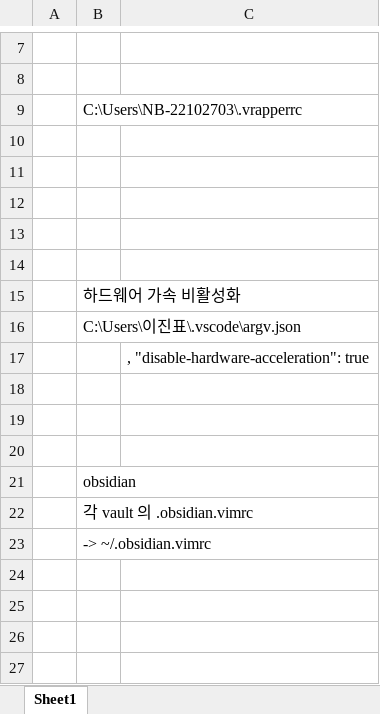
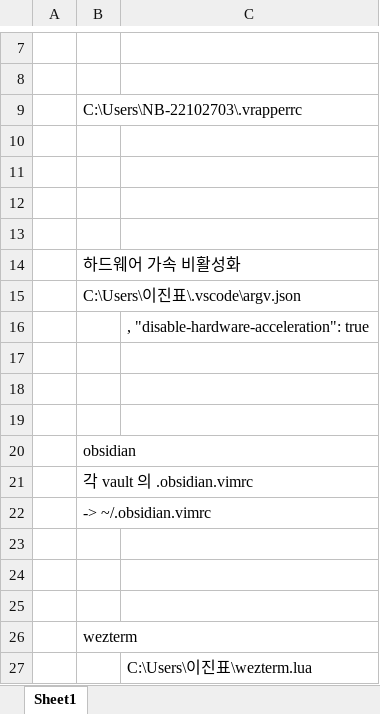
Before and after one commit to dmmVictor89/vscodeVim, an Excel workbook: 각 파일 경로.xlsx, sheet Sheet1, drawn as a sheet; only a part is shown, gaps mark what is left out; values as stored, in another font and other column widths than the file's, no borders; charts and pictures not drawn; removed rows and columns are numbered as before the commit, all else as after; the diff names each change by its address in the sheet, - before the commit and + after, or states it on an @@ line.

```diff
--- a/각 파일 경로.xlsx (sheet Sheet1)
+++ b/각 파일 경로.xlsx (sheet Sheet1)
-row 14: (empty)
+row 23: (empty)
+row 24: (empty)
+row 25: (empty)
+row 26:  | wezterm
+row 27:  |  | C:\Users\이진표\wezterm.lua
```
Also changed, not shown: 5 other files.
